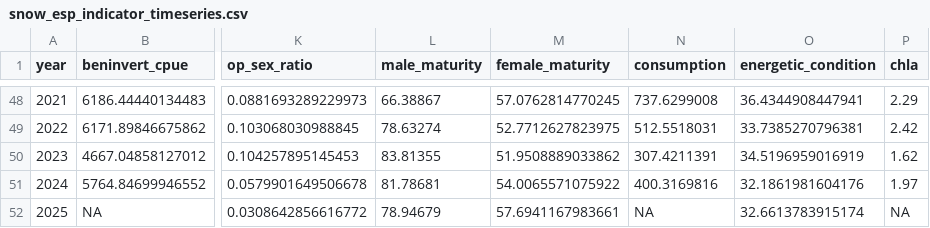
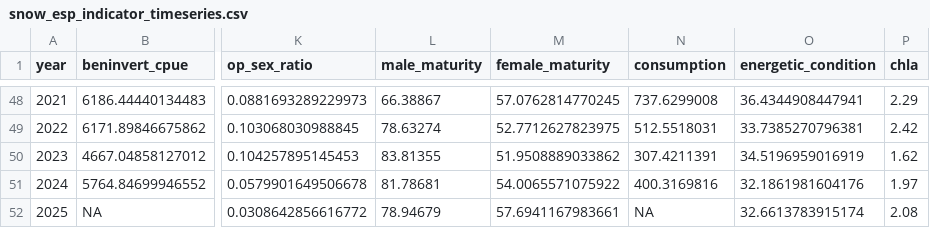
Before and after one commit to Erin-Fedewa-NOAA/Snow-Crab-Indicator-Development, a CSV file: Output/snow_esp_indicator_timeseries.csv, drawn as a sheet; only a part is shown, gaps mark what is left out; the diff names each change by its address in the sheet, - before the commit and + after, or states it on an @@ line.

Commit message:
Updating chl-a data and plot

```diff
--- a/Output/snow_esp_indicator_timeseries.csv
+++ b/Output/snow_esp_indicator_timeseries.csv
-P52 (chla): NA
+P52 (chla): 2.08
```
Also changed, not shown: 1 other file.
